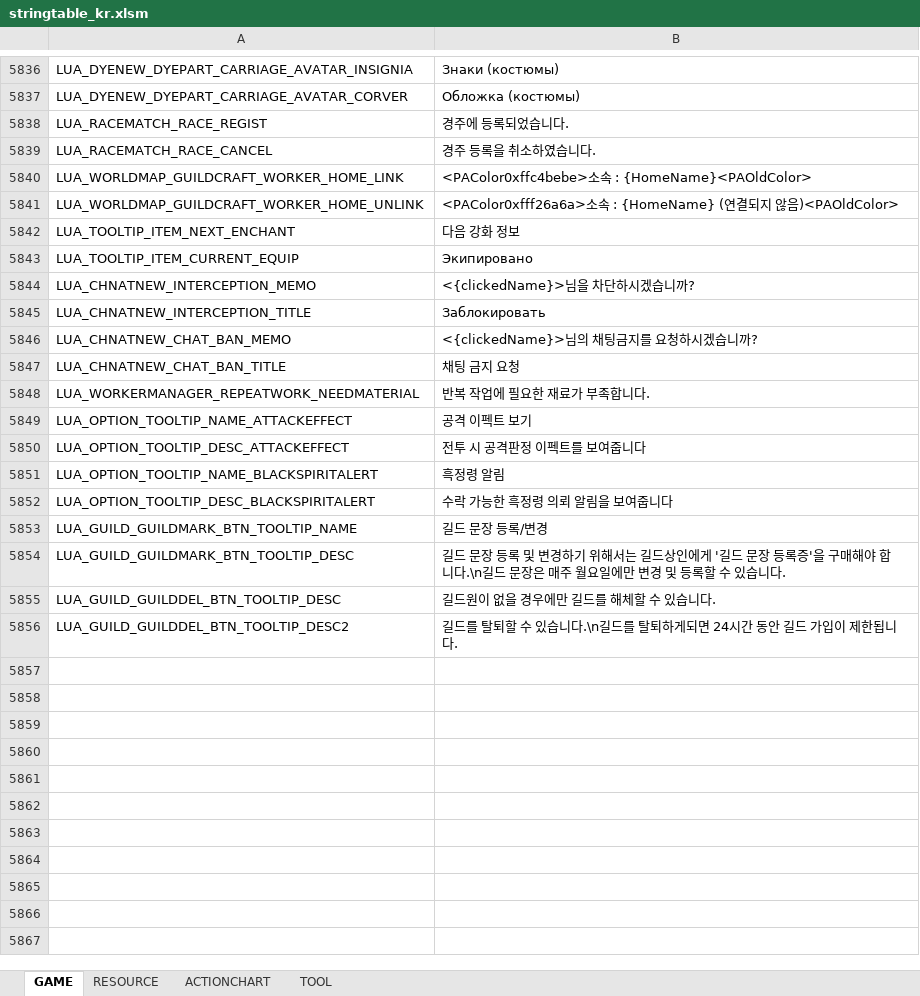
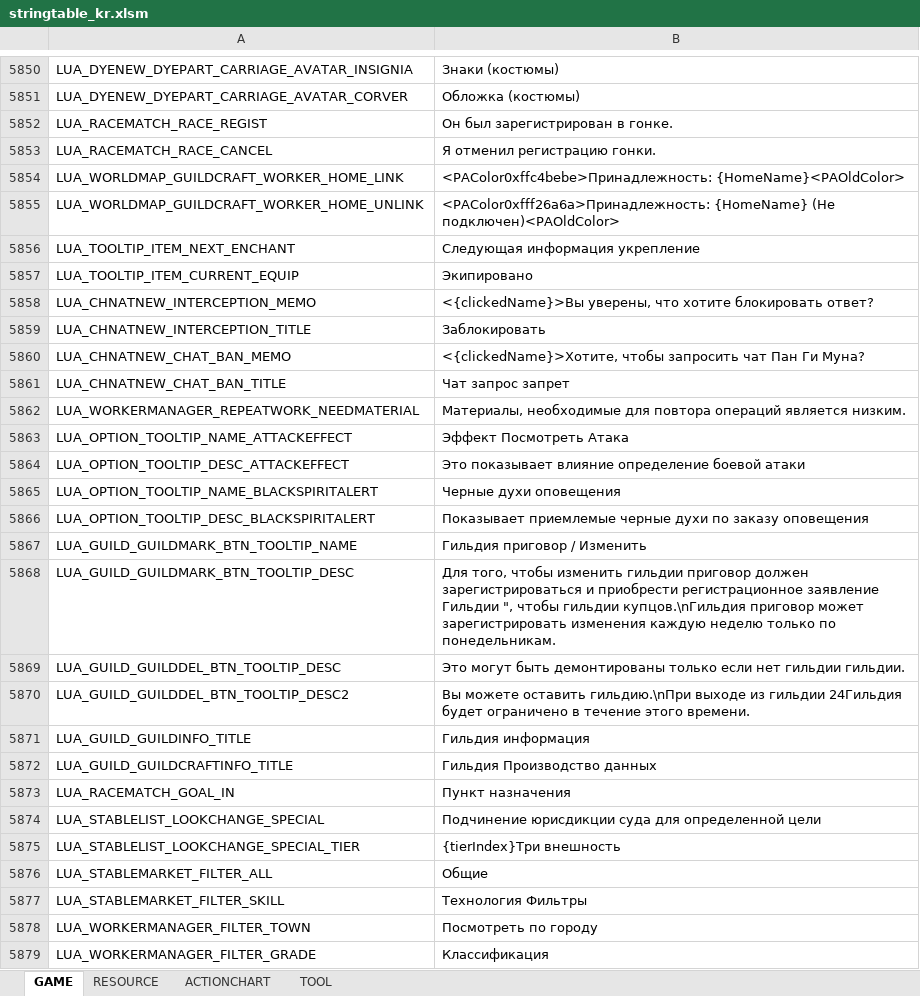
Before and after one commit to Lykii22/BDORUS, an Excel workbook: prestringtable/kr/stringtable_kr.xlsm, sheet GAME, drawn as a sheet; only a part is shown, gaps mark what is left out; values as stored, in another font and other column widths than the file's, no borders; addresses are those after the commit; the diff covers the shown part only; the diff names each change by its address in the sheet, - before the commit and + after, or states it on an @@ line.

```diff
--- a/prestringtable/kr/stringtable_kr.xlsm (sheet GAME)
+++ b/prestringtable/kr/stringtable_kr.xlsm (sheet GAME)
-B5852: 경주에 등록되었습니다.
+B5852: Он был зарегистрирован в гонке.
-B5853: 경주 등록을 취소하였습니다.
+B5853: Я отменил регистрацию гонки.
-B5854: <PAColor0xffc4bebe>소속 : {HomeName}<PAOldColor>
+B5854: <PAColor0xffc4bebe>Принадлежность: {HomeName}<PAOldColor>
-B5855: <PAColor0xfff26a6a>소속 : {HomeName} (연결되지 않음)<PAOldColor>
+B5855: <PAColor0xfff26a6a>Принадлежность: {HomeName} (Не подключен)<PAOldColor>
-B5856: 다음 강화 정보
+B5856: Следующая информация укрепление
-B5858: <{clickedName}>님을 차단하시겠습니까?
+B5858: <{clickedName}>Вы уверены, что хотите блокировать ответ?
-B5860: <{clickedName}>님의 채팅금지를 요청하시겠습니까?
+B5860: <{clickedName}>Хотите, чтобы запросить чат Пан Ги Муна?
-B5861: 채팅 금지 요청
+B5861: Чат запрос запрет
-B5862: 반복 작업에 필요한 재료가 부족합니다.
+B5862: Материалы, необходимые для повтора операций является низким.
-B5863: 공격 이펙트 보기
+B5863: Эффект Посмотреть Атака
-B5864: 전투 시 공격판정 이펙트를 보여줍니다
+B5864: Это показывает влияние определение боевой атаки
-B5865: 흑정령 알림
+B5865: Черные духи оповещения
-B5866: 수락 가능한 흑정령 의뢰 알림을 보여줍니다
+B5866: Показывает приемлемые черные духи по заказу оповещения
-B5867: 길드 문장 등록/변경
+B5867: Гильдия приговор / Изменить
-B5868: 길드 문장 등록 및 변경하기 위해서는 길드상인에게 '길드 문장 등록증'을 구매해야 합니다.\n길드 문장은 매주 월요일에만 변경 및 등록할 수 있습니다.
+B5868: Для того, чтобы изменить гильдии приговор должен зарегистрироваться и приобрести регистрационное заявление Гильдии ", чтобы гильдии купцов.\nГильдия приговор может зарегистрировать изменения каждую неделю только по понедельникам.
-B5869: 길드원이 없을 경우에만 길드를 해체할 수 있습니다.
+B5869: Это могут быть демонтированы только если нет гильдии гильдии.
-B5870: 길드를 탈퇴할 수 있습니다.\n길드를 탈퇴하게되면 24시간 동안 길드 가입이 제한됩니다.
+B5870: Вы можете оставить гильдию.\nПри выходе из гильдии 24Гильдия будет ограничено в течение этого времени.
+row 5871: LUA_GUILD_GUILDINFO_TITLE | Гильдия информация
+row 5872: LUA_GUILD_GUILDCRAFTINFO_TITLE | Гильдия Производство данных
+row 5873: LUA_RACEMATCH_GOAL_IN | Пункт назначения
+row 5874: LUA_STABLELIST_LOOKCHANGE_SPECIAL | Подчинение юрисдикции суда для определенной цели
+row 5875: LUA_STABLELIST_LOOKCHANGE_SPECIAL_TIER | {tierIndex}Три внешность
+row 5876: LUA_STABLEMARKET_FILTER_ALL | Общие
+row 5877: LUA_STABLEMARKET_FILTER_SKILL | Технология Фильтры
+row 5878: LUA_WORKERMANAGER_FILTER_TOWN | Посмотреть по городу
+row 5879: LUA_WORKERMANAGER_FILTER_GRADE | Классификация
```
Also changed, not shown: 26 added rows and 60 edited cells elsewhere in this sheet, sheet RESOURCE, sheet TOOL, prestringtable/kr/stringtable_cutscene_kr.xlsm, prestringtable/kr/symbolnostringtable_kr.xlsm, 4 other files.
